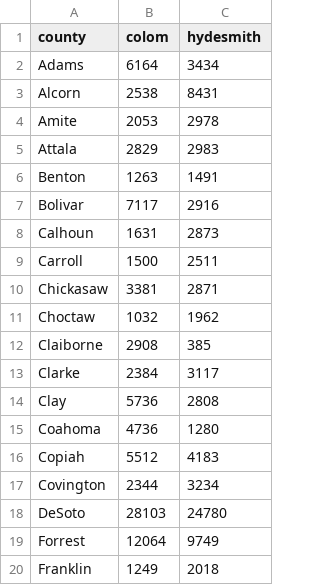
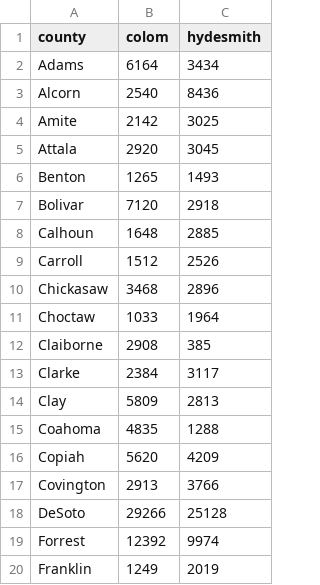
Before and after one commit to christhchild28/us-midterms-cartograms-geogia-test, a CSV file: elections/ms-2026-senate/results.csv, drawn as a sheet; only a part is shown; the diff covers the shown part only.

```diff
--- a/elections/ms-2026-senate/results.csv
+++ b/elections/ms-2026-senate/results.csv
@@ -2,19 +2,19 @@ county,colom,hydesmith
 Adams,6164,3434
-Alcorn,2538,8431
-Amite,2053,2978
-Attala,2829,2983
-Benton,1263,1491
-Bolivar,7117,2916
-Calhoun,1631,2873
-Carroll,1500,2511
-Chickasaw,3381,2871
-Choctaw,1032,1962
+Alcorn,2540,8436
+Amite,2142,3025
+Attala,2920,3045
+Benton,1265,1493
+Bolivar,7120,2918
+Calhoun,1648,2885
+Carroll,1512,2526
+Chickasaw,3468,2896
+Choctaw,1033,1964
 Claiborne,2908,385
 Clarke,2384,3117
-Clay,5736,2808
-Coahoma,4736,1280
-Copiah,5512,4183
-Covington,2344,3234
-DeSoto,28103,24780
-Forrest,12064,9749
-Franklin,1249,2018
+Clay,5809,2813
+Coahoma,4835,1288
+Copiah,5620,4209
+Covington,2913,3766
+DeSoto,29266,25128
+Forrest,12392,9974
+Franklin,1249,2019
```
Also changed, not shown: 115 edited cells elsewhere in this file, 7 other files.
